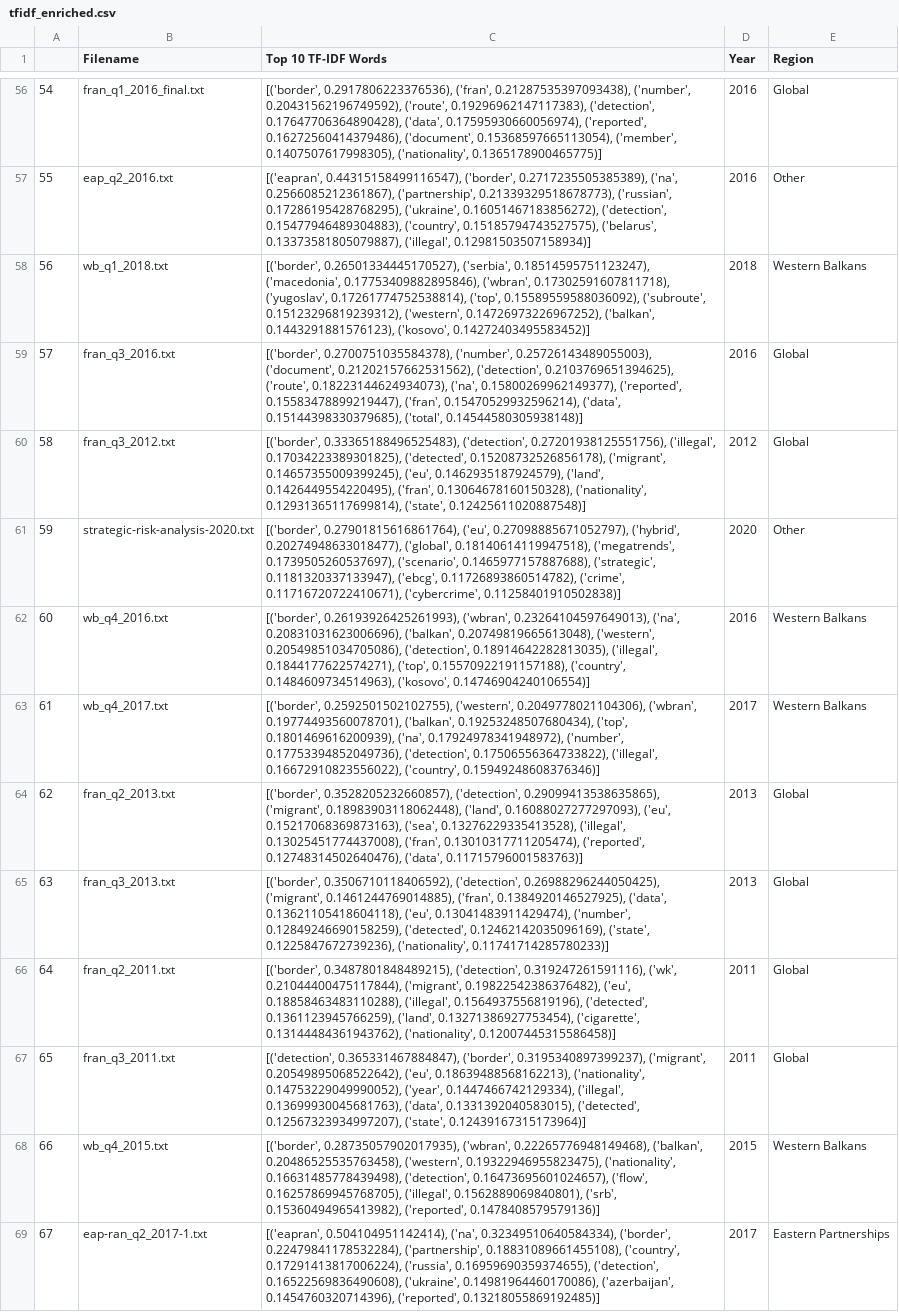
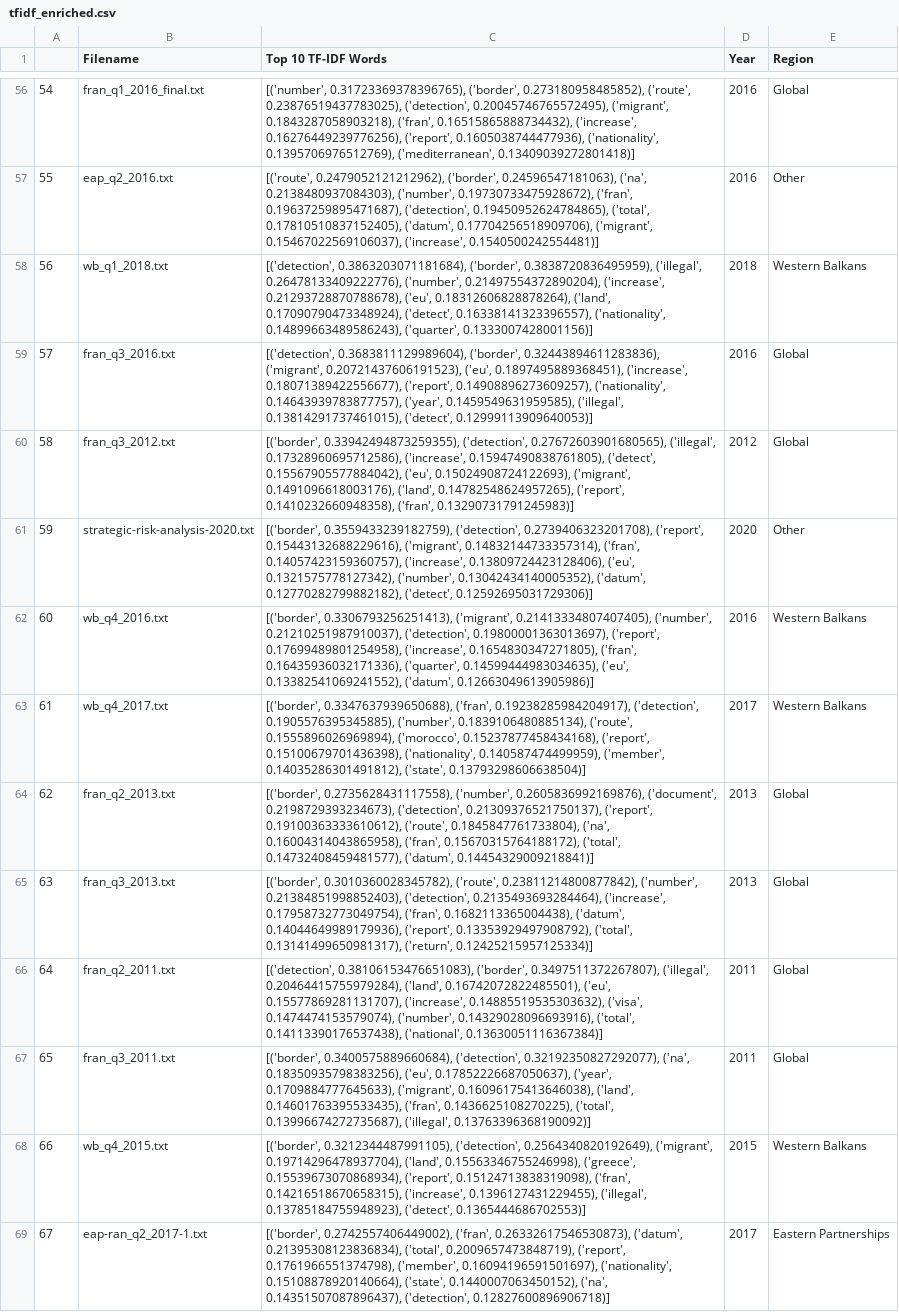
Before and after one commit to krugeremily/frontex_analysis, a CSV file: results/tfidf_enriched.csv, drawn as a sheet; only a part is shown, gaps mark what is left out; the diff covers the shown part only; the diff names each change by its address in the sheet, - before the commit and + after, or states it on an @@ line.

```diff
--- a/results/tfidf_enriched.csv
+++ b/results/tfidf_enriched.csv
-C56 (Top 10 TF-IDF Words): [('border', 0.2917806223376536), ('fran', 0.21287535397093438), ('number', 0.20431562196749592), ('route', 0.19296962147117383), ('detection', 0.17647706364890428), ('data', 0.17595930660056974), ('reported', 0.16272560414379486), ('document', 0.15368597665113054), ('member', 0.1407507617998305), ('nationality', 0.1365178900465775)]
+C56 (Top 10 TF-IDF Words): [('number', 0.31723369378396765), ('border', 0.273180958485852), ('route', 0.23876519437783025), ('detection', 0.20045746765572495), ('migrant', 0.1843287058903218), ('fran', 0.16515865888734432), ('increase', 0.16276449239776256), ('report', 0.1605038744477936), ('nationality', 0.1395706976512769), ('mediterranean', 0.13409039272801418)]
-C57 (Top 10 TF-IDF Words): [('eapran', 0.44315158499116547), ('border', 0.2717235505385389), ('na', 0.2566085212361867), ('partnership', 0.21339329518678773), ('russian', 0.17286195428768295), ('ukraine', 0.16051467183856272), ('detection', 0.15477946489304883), ('country', 0.15185794743527575), ('belarus', 0.13373581805079887), ('illegal', 0.12981503507158934)]
+C57 (Top 10 TF-IDF Words): [('route', 0.2479052121212962), ('border', 0.24596547181063), ('na', 0.2138480937084303), ('number', 0.19730733475928672), ('fran', 0.19637259895471687), ('detection', 0.19450952624784865), ('total', 0.17810510837152405), ('datum', 0.17704256518909706), ('migrant', 0.15467022569106037), ('increase', 0.1540500242554481)]
-C58 (Top 10 TF-IDF Words): [('border', 0.26501334445170527), ('serbia', 0.18514595751123247), ('macedonia', 0.17753409882895846), ('wbran', 0.17302591607811718), ('yugoslav', 0.17261774752538814), ('top', 0.15589559588036092), ('subroute', 0.15123296819239312), ('western', 0.14726973226967252), ('balkan', 0.1443291881576123), ('kosovo', 0.14272403495583452)]
+C58 (Top 10 TF-IDF Words): [('detection', 0.3863203071181684), ('border', 0.3838720836495959), ('illegal', 0.26478133409222776), ('number', 0.21497554372890204), ('increase', 0.21293728870788678), ('eu', 0.18312606828878264), ('land', 0.17090790473348924), ('detect', 0.16338141323396557), ('nationality', 0.14899663489586243), ('quarter', 0.1333007428001156)]
-C59 (Top 10 TF-IDF Words): [('border', 0.2700751035584378), ('number', 0.25726143489055003), ('document', 0.21202157662531562), ('detection', 0.2103769651394625), ('route', 0.18223144624934073), ('na', 0.15800269962149377), ('reported', 0.15583478899219447), ('fran', 0.15470529932596214), ('data', 0.15144398330379685), ('total', 0.14544580305938148)]
+C59 (Top 10 TF-IDF Words): [('detection', 0.3683811129989604), ('border', 0.32443894611283836), ('migrant', 0.20721437606191523), ('eu', 0.1897495889368451), ('increase', 0.18071389422556677), ('report', 0.14908896273609257), ('nationality', 0.14643939783877757), ('year', 0.1459549631959585), ('illegal', 0.13814291737461015), ('detect', 0.12999113909640053)]
-C60 (Top 10 TF-IDF Words): [('border', 0.33365188496525483), ('detection', 0.27201938125551756), ('illegal', 0.17034223389301825), ('detected', 0.15208732526856178), ('migrant', 0.14657355009399245), ('eu', 0.1462935187924579), ('land', 0.1426449554220495), ('fran', 0.13064678160150328), ('nationality', 0.12931365117699814), ('state', 0.12425611020887548)]
+C60 (Top 10 TF-IDF Words): [('border', 0.33942494873259355), ('detection', 0.27672603901680565), ('illegal', 0.17328960695712586), ('increase', 0.15947490838761805), ('detect', 0.15567905577884042), ('eu', 0.15024908724122693), ('migrant', 0.1491096618003176), ('land', 0.14782548624957265), ('report', 0.1410232660948358), ('fran', 0.13290731791245983)]
-C61 (Top 10 TF-IDF Words): [('border', 0.27901815616861764), ('eu', 0.27098885671052797), ('hybrid', 0.20274948633018477), ('global', 0.18140614119947518), ('megatrends', 0.1739505260537697), ('scenario', 0.1465977157887688), ('strategic', 0.1181320337133947), ('ebcg', 0.11726893860514782), ('crime', 0.11716720722410671), ('cybercrime', 0.11258401910502838)]
+C61 (Top 10 TF-IDF Words): [('border', 0.3559433239182759), ('detection', 0.2739406323201708), ('report', 0.15443132688229616), ('migrant', 0.14832144733357314), ('fran', 0.14057423159360757), ('increase', 0.13809724423128406), ('eu', 0.1321575778127342), ('number', 0.13042434140005352), ('datum', 0.12770282799882182), ('detect', 0.12592695031729306)]
-C62 (Top 10 TF-IDF Words): [('border', 0.26193926425261993), ('wbran', 0.23264104597649013), ('na', 0.20831031623006696), ('balkan', 0.20749819665613048), ('western', 0.20549851034705086), ('detection', 0.18914642282813035), ('illegal', 0.1844177622574271), ('top', 0.15570922191157188), ('country', 0.1484609734514963), ('kosovo', 0.14746904240106554)]
+C62 (Top 10 TF-IDF Words): [('border', 0.3306793256251413), ('migrant', 0.21413334807407405), ('number', 0.21210251987910037), ('detection', 0.19800001363013697), ('report', 0.17699489801254958), ('increase', 0.1654830347271805), ('fran', 0.16435936032171336), ('quarter', 0.14599444983034635), ('eu', 0.13382541069241552), ('datum', 0.12663049613905986)]
-C63 (Top 10 TF-IDF Words): [('border', 0.2592501502102755), ('western', 0.2049778021104306), ('wbran', 0.19774493560078701), ('balkan', 0.19253248507680434), ('top', 0.1801469616200939), ('na', 0.17924978341948972), ('number', 0.17753394852049736), ('detection', 0.17506556364733822), ('illegal', 0.16672910823556022), ('country', 0.15949248608376346)]
+C63 (Top 10 TF-IDF Words): [('border', 0.3347637939650688), ('fran', 0.19238285984204917), ('detection', 0.1905576395345885), ('number', 0.1839106480885134), ('route', 0.1555896026969894), ('morocco', 0.15237877458434168), ('report', 0.15100679701436398), ('nationality', 0.140587474499959), ('member', 0.14035286301491812), ('state', 0.13793298606638504)]
-C64 (Top 10 TF-IDF Words): [('border', 0.3528205232660857), ('detection', 0.29099413538635865), ('migrant', 0.18983903118062448), ('land', 0.16088027277297093), ('eu', 0.15217068369873163), ('sea', 0.13276229335413528), ('illegal', 0.13025451774437008), ('fran', 0.13010317711205474), ('reported', 0.12748314502640476), ('data', 0.11715796001583763)]
+C64 (Top 10 TF-IDF Words): [('border', 0.2735628431117558), ('number', 0.2605836992169876), ('document', 0.2198729393234673), ('detection', 0.21309376521750137), ('report', 0.19100363333610612), ('route', 0.1845847761733804), ('na', 0.16004314043865958), ('fran', 0.15670315764188172), ('total', 0.14732408459481577), ('datum', 0.14454329009218841)]
-C65 (Top 10 TF-IDF Words): [('border', 0.3506710118406592), ('detection', 0.26988296244050425), ('migrant', 0.1461244769014885), ('fran', 0.1384920146527925), ('data', 0.13621105418604118), ('eu', 0.13041483911429474), ('number', 0.12849246690158259), ('detected', 0.12462142035096169), ('state', 0.1225847672739236), ('nationality', 0.11741714285780233)]
+C65 (Top 10 TF-IDF Words): [('border', 0.3010360028345782), ('route', 0.23811214800877842), ('number', 0.21384851998852403), ('detection', 0.2135493693284464), ('increase', 0.17958732773049754), ('fran', 0.1682113365004438), ('datum', 0.14044649989179936), ('report', 0.13353929497908792), ('total', 0.13141499650981317), ('return', 0.12425215957125334)]
-C66 (Top 10 TF-IDF Words): [('border', 0.3487801848489215), ('detection', 0.319247261591116), ('wk', 0.21044400475117844), ('migrant', 0.19822542386376482), ('eu', 0.18858463483110288), ('illegal', 0.1564937556819196), ('detected', 0.1361123945766259), ('land', 0.13271386927753454), ('cigarette', 0.13144484361943762), ('nationality', 0.12007445315586458)]
+C66 (Top 10 TF-IDF Words): [('detection', 0.38106153476651083), ('border', 0.3497511372267807), ('illegal', 0.20464415755979284), ('land', 0.16742072822485501), ('eu', 0.15577869281131707), ('increase', 0.14885519535303632), ('visa', 0.1474474153579074), ('number', 0.14329028096693916), ('total', 0.14113390176537438), ('national', 0.13630051116367384)]
-C67 (Top 10 TF-IDF Words): [('detection', 0.365331467884847), ('border', 0.3195340897399237), ('migrant', 0.20549895068522642), ('eu', 0.18639488568162213), ('nationality', 0.14753229049990052), ('year', 0.1447466742129334), ('illegal', 0.13699930045681763), ('data', 0.1331392040583015), ('detected', 0.12567323934997207), ('state', 0.12439167315173964)]
+C67 (Top 10 TF-IDF Words): [('border', 0.3400575889660684), ('detection', 0.32192350827292077), ('na', 0.18350935798383256), ('eu', 0.17852226687050637), ('year', 0.1709884777645633), ('migrant', 0.16096175413646038), ('land', 0.14601763395533435), ('fran', 0.1436625108270225), ('total', 0.13996674272735687), ('illegal', 0.13763396368190092)]
-C68 (Top 10 TF-IDF Words): [('border', 0.28735057902017935), ('wbran', 0.22265776948149468), ('balkan', 0.20486525535763458), ('western', 0.19322946955823475), ('nationality', 0.16631485778439498), ('detection', 0.16473695601024657), ('flow', 0.16257869945768705), ('illegal', 0.1562889069840801), ('srb', 0.15360494965413982), ('reported', 0.1478408579579136)]
+C68 (Top 10 TF-IDF Words): [('border', 0.3212344487991105), ('detection', 0.2564340820192649), ('migrant', 0.19714296478937704), ('land', 0.15563346755246998), ('greece', 0.15539673070868934), ('report', 0.15124713838319098), ('fran', 0.14216518670658315), ('increase', 0.1396127431229455), ('illegal', 0.13785184755948923), ('detect', 0.1365444686702553)]
-C69 (Top 10 TF-IDF Words): [('eapran', 0.504104951142414), ('na', 0.32349510640584334), ('border', 0.22479841178532284), ('partnership', 0.18831089661455108), ('country', 0.17291413817006224), ('russia', 0.16959690359374655), ('detection', 0.16522569836490608), ('ukraine', 0.14981964460170086), ('azerbaijan', 0.1454760320714396), ('reported', 0.13218055869192485)]
+C69 (Top 10 TF-IDF Words): [('border', 0.2742557406449002), ('fran', 0.26332617546530873), ('datum', 0.21395308123836834), ('total', 0.2009657473848719), ('report', 0.1761966551374798), ('member', 0.16094196591501697), ('nationality', 0.15108878920140664), ('state', 0.1440007063450152), ('na', 0.14351507087896437), ('detection', 0.12827600896906718)]
```
Also changed, not shown: 90 edited cells elsewhere in this file, results/tfidf.csv, results/tfidf_annual.csv, 1 other file.
